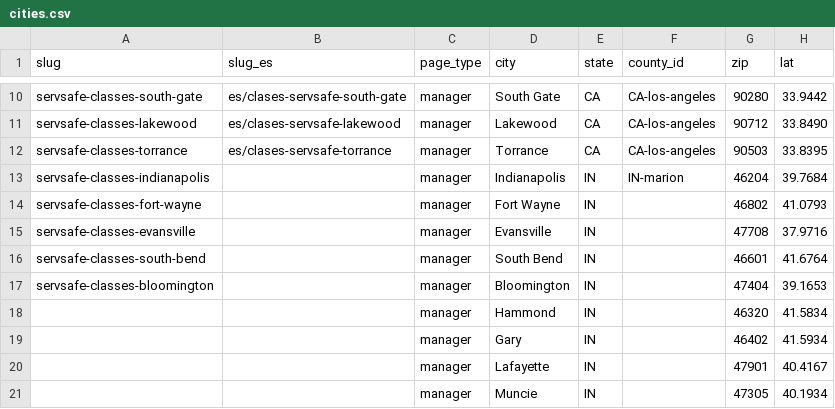
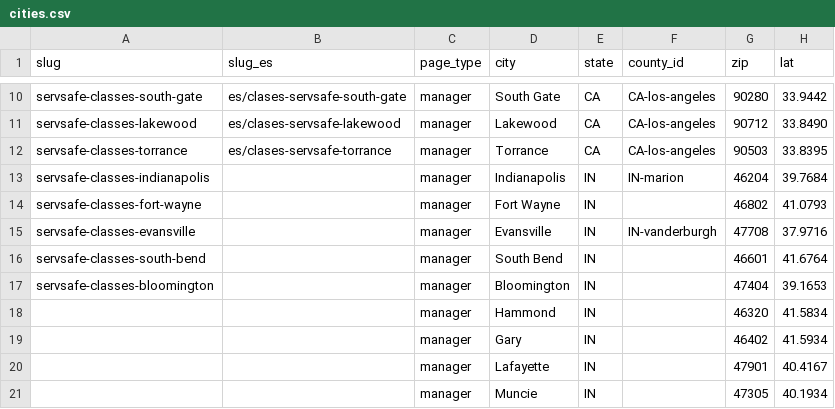
Before and after one commit to novernmanagement-coder/FSME-Tools, a CSV file: FoodSafetyMadeEasy/city-pages/cities.csv, drawn as a sheet; only a part is shown, gaps mark what is left out; the diff names each change by its address in the sheet, - before the commit and + after, or states it on an @@ line.

Commit message:
CMS update: city-pages/cities.csv

```diff
--- a/FoodSafetyMadeEasy/city-pages/cities.csv
+++ b/FoodSafetyMadeEasy/city-pages/cities.csv
-F15 (county_id): (empty)
+F15 (county_id): IN-vanderburgh
```
